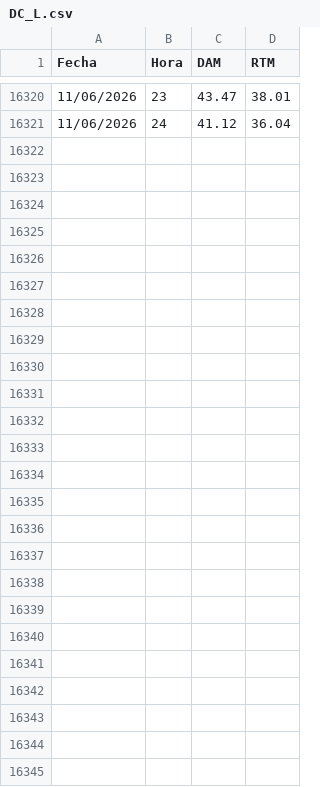
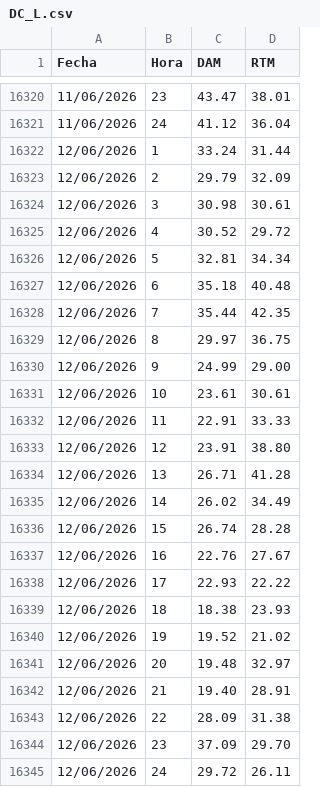
Before and after one commit to AlanSMX/Precios-ERCOT, a CSV file: DC_L.csv, drawn as a sheet; only a part is shown, gaps mark what is left out; the diff covers the shown part only.

```diff
--- a/DC_L.csv
+++ b/DC_L.csv
@@ -16321 +16321,25 @@ Fecha,Hora,DAM,RTM
 11/06/2026,24,41.12,36.04
+12/06/2026,1,33.24,31.44
+12/06/2026,2,29.79,32.09
+12/06/2026,3,30.98,30.61
+12/06/2026,4,30.52,29.72
+12/06/2026,5,32.81,34.34
+12/06/2026,6,35.18,40.48
+12/06/2026,7,35.44,42.35
+12/06/2026,8,29.97,36.75
+12/06/2026,9,24.99,29.00
+12/06/2026,10,23.61,30.61
+12/06/2026,11,22.91,33.33
+12/06/2026,12,23.91,38.80
+12/06/2026,13,26.71,41.28
+12/06/2026,14,26.02,34.49
+12/06/2026,15,26.74,28.28
+12/06/2026,16,22.76,27.67
+12/06/2026,17,22.93,22.22
+12/06/2026,18,18.38,23.93
+12/06/2026,19,19.52,21.02
+12/06/2026,20,19.48,32.97
+12/06/2026,21,19.40,28.91
+12/06/2026,22,28.09,31.38
+12/06/2026,23,37.09,29.70
+12/06/2026,24,29.72,26.11
```
Also changed, not shown: 4 edited cells elsewhere in this file, DC_R.csv.
